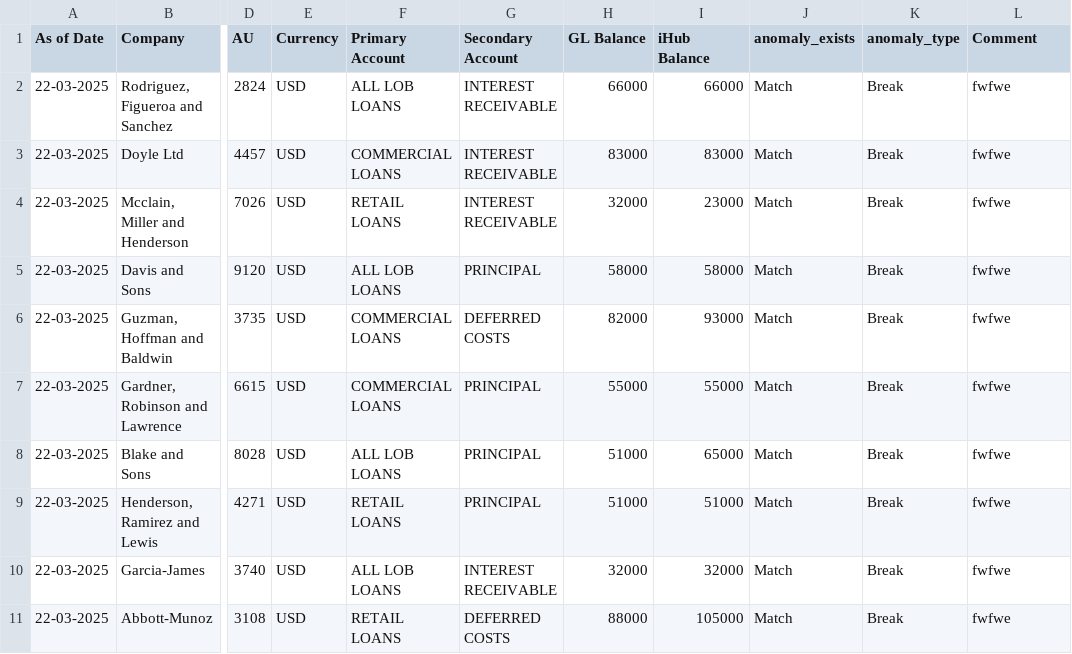
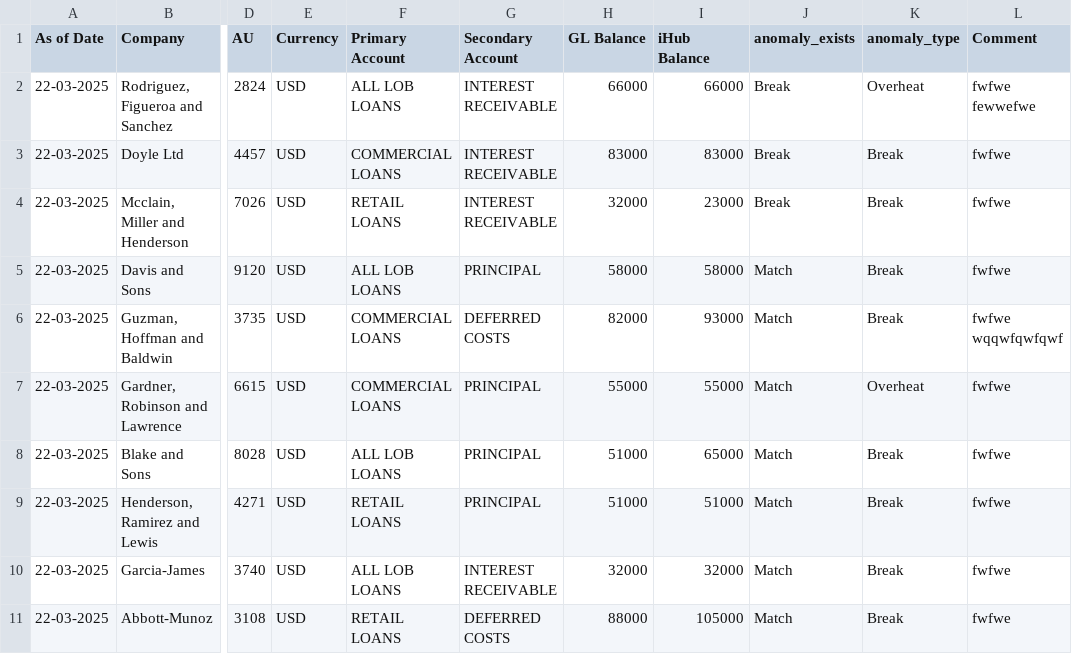
Before and after one commit to ewfx/sradg-algo-minds, a CSV file: code/src/backend/uploads/modified_current_reconciliation_data.csv, drawn as a sheet; only a part is shown, gaps mark what is left out; the diff names each change by its address in the sheet, - before the commit and + after, or states it on an @@ line.

Commit message:
Fixed issue of updating UI data to backend

```diff
--- a/code/src/backend/uploads/modified_current_reconciliation_data.csv
+++ b/code/src/backend/uploads/modified_current_reconciliation_data.csv
-J2:J4 (anomaly_exists): Match
+J2:J4 (anomaly_exists): Break
-K2 (anomaly_type): Break
+K2 (anomaly_type): Overheat
-L2 (Comment): fwfwe
+L2 (Comment): fwfwe fewwefwe
-L6 (Comment): fwfwe
+L6 (Comment): fwfwe wqqwfqwfqwf
-K7 (anomaly_type): Break
+K7 (anomaly_type): Overheat
```
Also changed, not shown: 1 other file.
